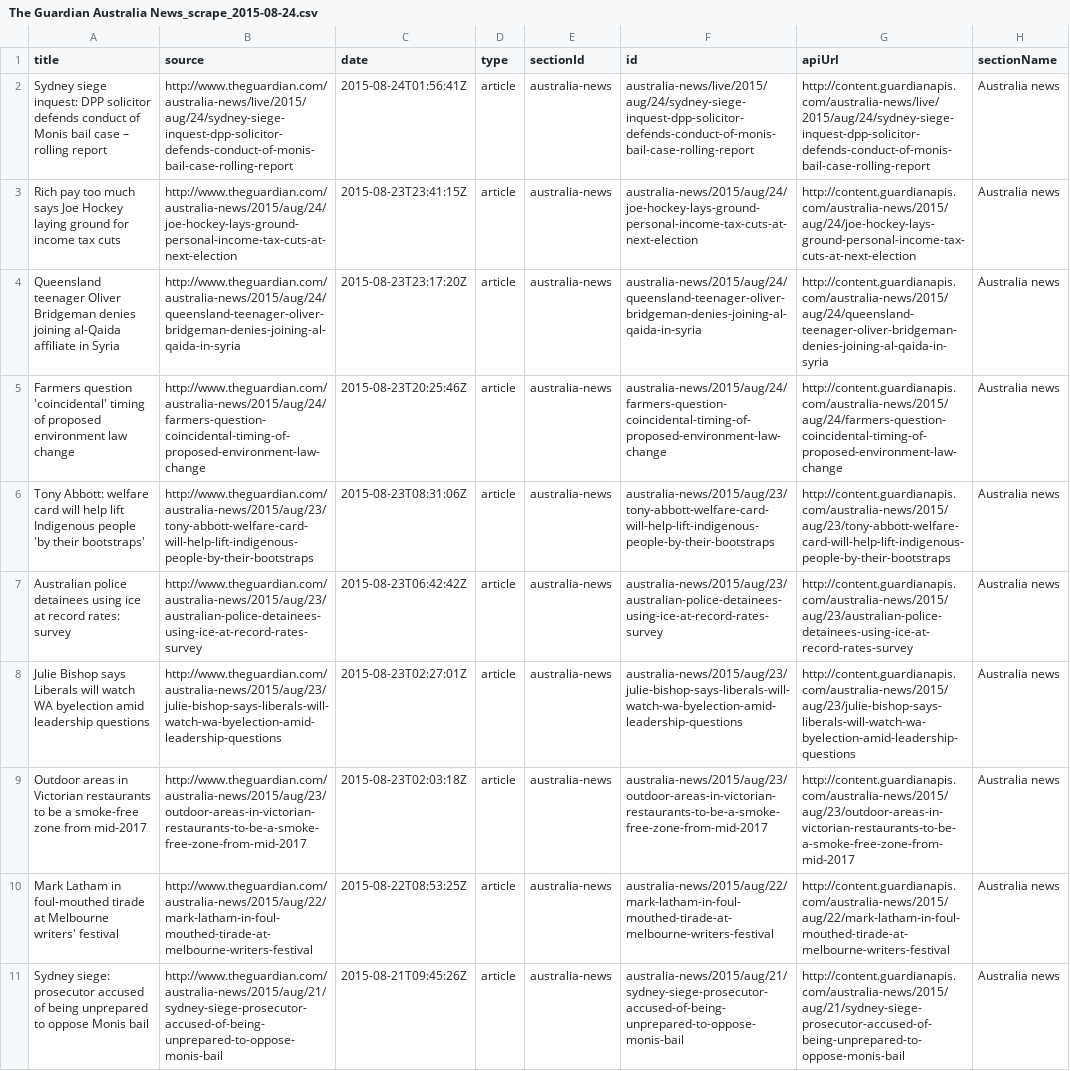
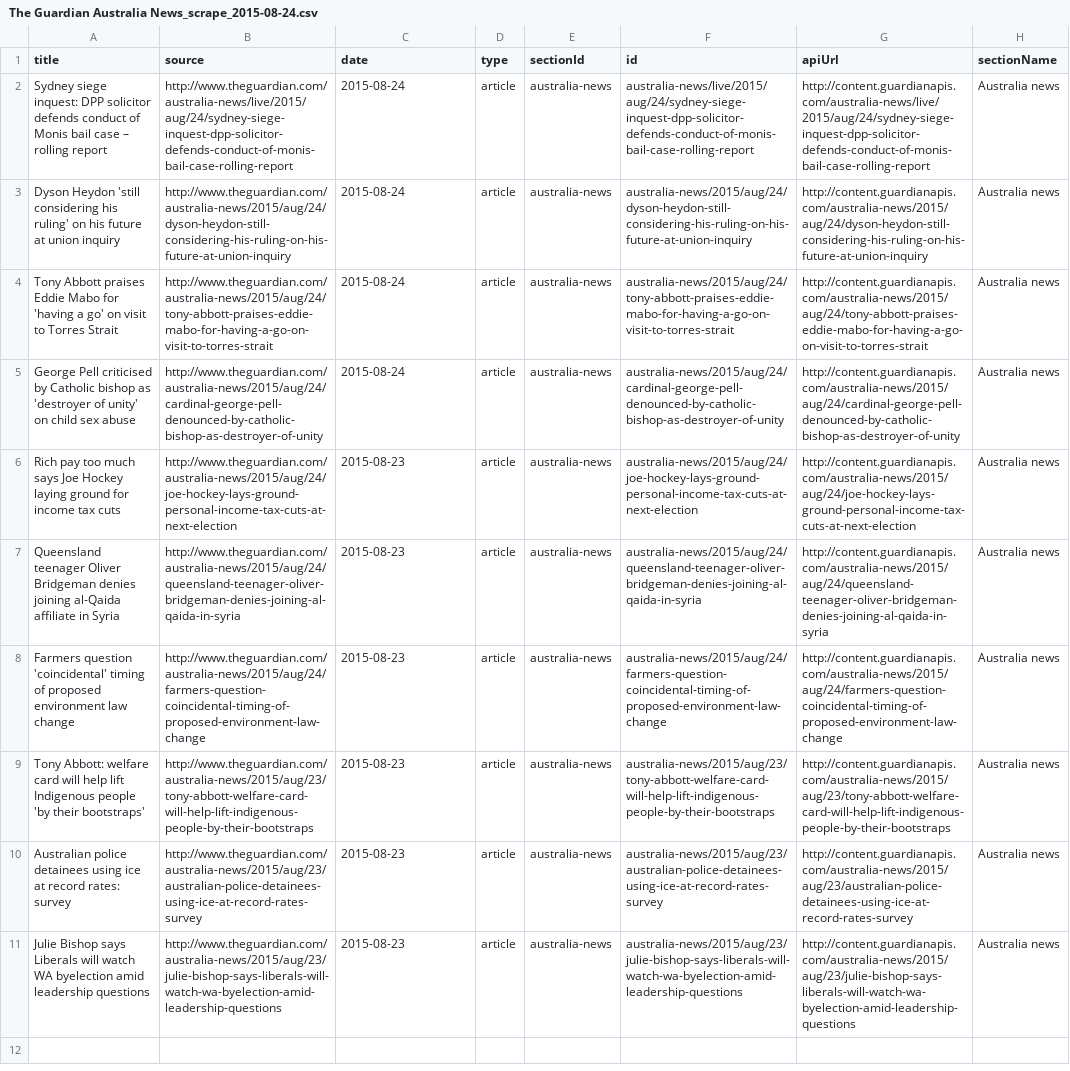
Before and after one commit to seacen/NewsDigest1, a CSV file: The Guardian Australia News_scrape_2015-08-24.csv, drawn as a sheet; removed rows and columns are numbered as before the commit, all else as after; the diff names each change by its address in the sheet, - before the commit and + after, or states it on an @@ line.

```diff
--- a/The Guardian Australia News_scrape_2015-08-24.csv
+++ b/The Guardian Australia News_scrape_2015-08-24.csv
-C2 (date): 2015-08-24T01:56:41Z
+C2 (date): 2015-08-24
+row 3: Dyson Heydon 'still considering his ruling' on his future at union inquiry | http://www.theguardian.com/australia-news/2015/aug/24/dyson-heydon-still-considering-his-ruling-on-his-future-at-union-inquiry | 2015-08-24 | article | australia-news | australia-news/2015/aug/24/dyson-heydon-still-considering-his-ruling-on-his-future-at-union-inquiry | http://content.guardianapis.com/australia-news/2015/aug/24/dyson-heydon-still-considering-his-ruling-on-his-future-at-union-inquiry | Australia news
+row 4: Tony Abbott praises Eddie Mabo for 'having a go' on visit to Torres Strait | http://www.theguardian.com/australia-news/2015/aug/24/tony-abbott-praises-eddie-mabo-for-having-a-go-on-visit-to-torres-strait | 2015-08-24 | article | australia-news | australia-news/2015/aug/24/tony-abbott-praises-eddie-mabo-for-having-a-go-on-visit-to-torres-strait | http://content.guardianapis.com/australia-news/2015/aug/24/tony-abbott-praises-eddie-mabo-for-having-a-go-on-visit-to-torres-strait | Australia news
+row 5: George Pell criticised by Catholic bishop as 'destroyer of unity' on child sex abuse | http://www.theguardian.com/australia-news/2015/aug/24/cardinal-george-pell-denounced-by-catholic-bishop-as-destroyer-of-unity | 2015-08-24 | article | australia-news | australia-news/2015/aug/24/cardinal-george-pell-denounced-by-catholic-bishop-as-destroyer-of-unity | http://content.guardianapis.com/australia-news/2015/aug/24/cardinal-george-pell-denounced-by-catholic-bishop-as-destroyer-of-unity | Australia news
-C6 (date): 2015-08-23T23:41:15Z
+C6 (date): 2015-08-23
-C7 (date): 2015-08-23T23:17:20Z
+C7 (date): 2015-08-23
-C8 (date): 2015-08-23T20:25:46Z
+C8 (date): 2015-08-23
-C9 (date): 2015-08-23T08:31:06Z
+C9 (date): 2015-08-23
-C10 (date): 2015-08-23T06:42:42Z
+C10 (date): 2015-08-23
-C11 (date): 2015-08-23T02:27:01Z
+C11 (date): 2015-08-23
-row 9: Outdoor areas in Victorian restaurants to be a smoke-free zone from mid-2017 | http://www.theguardian.com/australia-news/2015/aug/23/outdoor-areas-in-victorian-restaurants-to-be-a-smoke-free-zone-from-mid-2017 | 2015-08-23T02:03:18Z | article | australia-news | australia-news/2015/aug/23/outdoor-areas-in-victorian-restaurants-to-be-a-smoke-free-zone-from-mid-2017 | http://content.guardianapis.com/australia-news/2015/aug/23/outdoor-areas-in-victorian-restaurants-to-be-a-smoke-free-zone-from-mid-2017 | Australia news
-row 10: Mark Latham in foul-mouthed tirade at Melbourne writers' festival | http://www.theguardian.com/australia-news/2015/aug/22/mark-latham-in-foul-mouthed-tirade-at-melbourne-writers-festival | 2015-08-22T08:53:25Z | article | australia-news | australia-news/2015/aug/22/mark-latham-in-foul-mouthed-tirade-at-melbourne-writers-festival | http://content.guardianapis.com/australia-news/2015/aug/22/mark-latham-in-foul-mouthed-tirade-at-melbourne-writers-festival | Australia news
-row 11: Sydney siege: prosecutor accused of being unprepared to oppose Monis bail | http://www.theguardian.com/australia-news/2015/aug/21/sydney-siege-prosecutor-accused-of-being-unprepared-to-oppose-monis-bail | 2015-08-21T09:45:26Z | article | australia-news | australia-news/2015/aug/21/sydney-siege-prosecutor-accused-of-being-unprepared-to-oppose-monis-bail | http://content.guardianapis.com/australia-news/2015/aug/21/sydney-siege-prosecutor-accused-of-being-unprepared-to-oppose-monis-bail | Australia news
```
Also changed, not shown: Herald Sun Breaking News_scrape_2015-08-24.csv, The Age World News_scrape_2015-08-24.csv, 8 other files.
